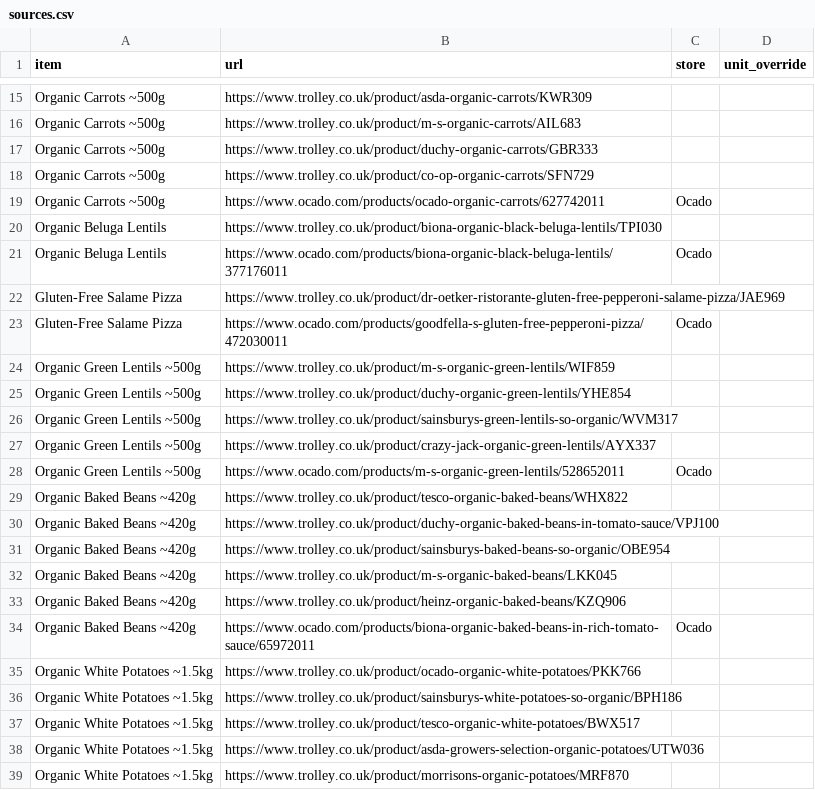
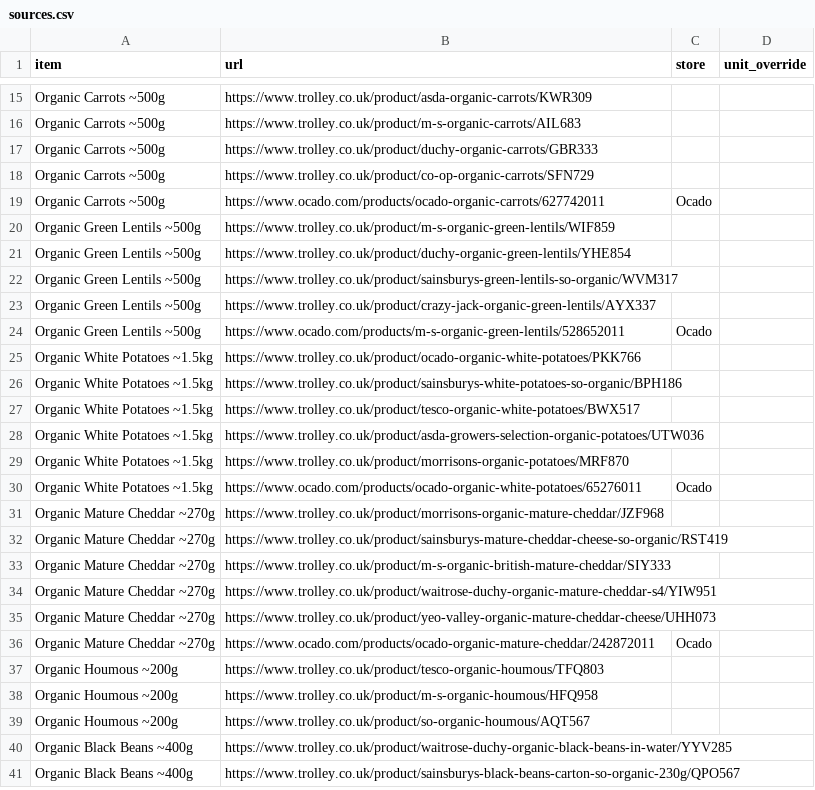
Before and after one commit to CrustyCode/food-finder, a CSV file: sources.csv, drawn as a sheet; only a part is shown, gaps mark what is left out; the shorter side is filled out with more unchanged rows; the diff names each change by its address in the sheet, - before the commit and + after, or states it on an @@ line.

Commit message:
...

```diff
--- a/sources.csv
+++ b/sources.csv
-row 20: Organic Beluga Lentils | https://www.trolley.co.uk/product/biona-organic-black-beluga-lentils/TPI030
-row 21: Organic Beluga Lentils | https://www.ocado.com/products/biona-organic-black-beluga-lentils/377176011 | Ocado
-row 22: Gluten-Free Salame Pizza | https://www.trolley.co.uk/product/dr-oetker-ristorante-gluten-free-pepperoni-salame-pizza/JAE969
-row 23: Gluten-Free Salame Pizza | https://www.ocado.com/products/goodfella-s-gluten-free-pepperoni-pizza/472030011 | Ocado
-row 29: Organic Baked Beans ~420g | https://www.trolley.co.uk/product/tesco-organic-baked-beans/WHX822
-row 30: Organic Baked Beans ~420g | https://www.trolley.co.uk/product/duchy-organic-baked-beans-in-tomato-sauce/VPJ100
-row 31: Organic Baked Beans ~420g | https://www.trolley.co.uk/product/sainsburys-baked-beans-so-organic/OBE954
-row 32: Organic Baked Beans ~420g | https://www.trolley.co.uk/product/m-s-organic-baked-beans/LKK045
-row 33: Organic Baked Beans ~420g | https://www.trolley.co.uk/product/heinz-organic-baked-beans/KZQ906
-row 34: Organic Baked Beans ~420g | https://www.ocado.com/products/biona-organic-baked-beans-in-rich-tomato-sauce/65972011 | Ocado
```
